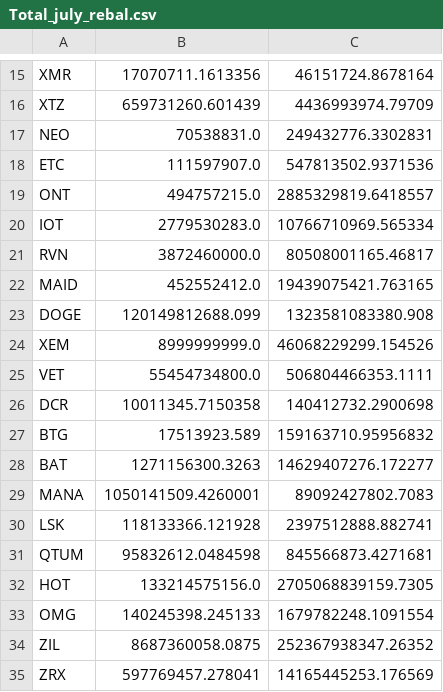
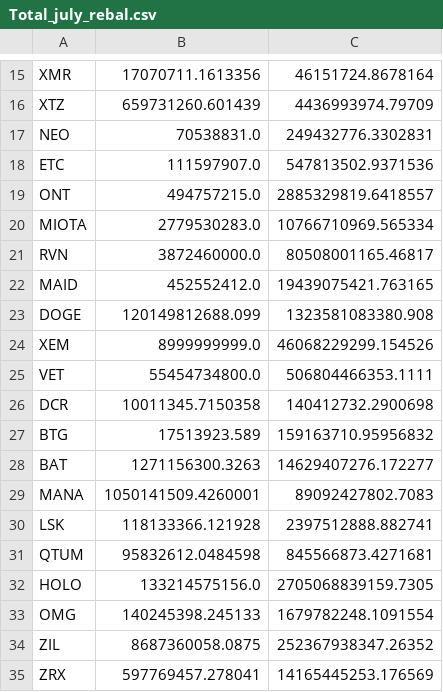
Before and after one commit to coinmetrics/bcindex, a CSV file: index-data/src/main/resources/business_rules/Total_july_rebal.csv, drawn as a sheet; only a part is shown, gaps mark what is left out.

Commit message:
Update Total_july_rebal.csv

```diff
--- a/index-data/src/main/resources/business_rules/Total_july_rebal.csv
+++ b/index-data/src/main/resources/business_rules/Total_july_rebal.csv
@@ -19,3 +19,3 @@ ETC,111597907.0,547813502.9371536
 ONT,494757215.0,2885329819.6418557
-IOT,2779530283.0,10766710969.565334
+MIOTA,2779530283.0,10766710969.565334
 RVN,3872460000.0,80508001165.46817
@@ -31,3 +31,3 @@ LSK,118133366.121928,2397512888.882741
 QTUM,95832612.0484598,845566873.4271681
-HOT,133214575156.0,2705068839159.7305
+HOLO,133214575156.0,2705068839159.7305
 OMG,140245398.245133,1679782248.1091554
```
